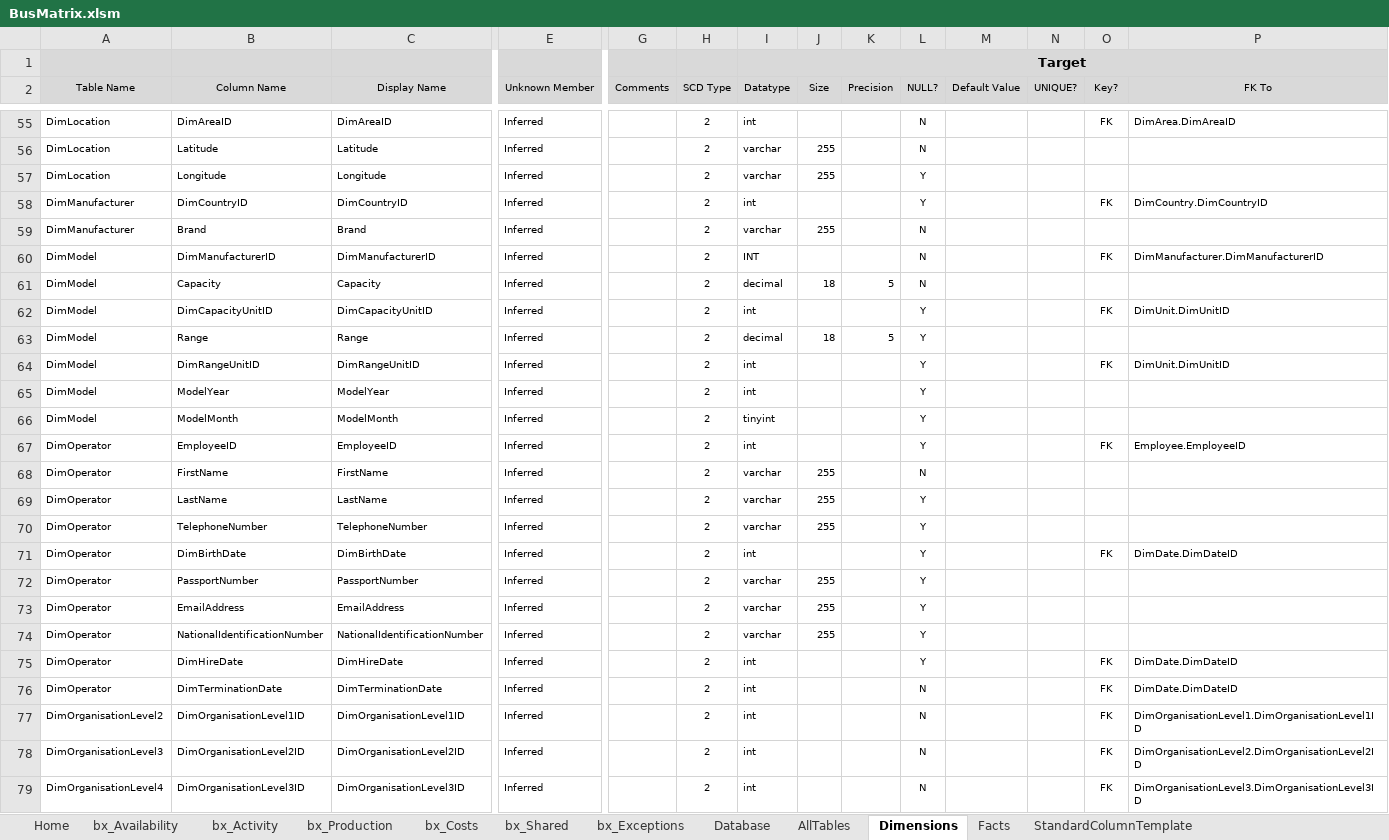
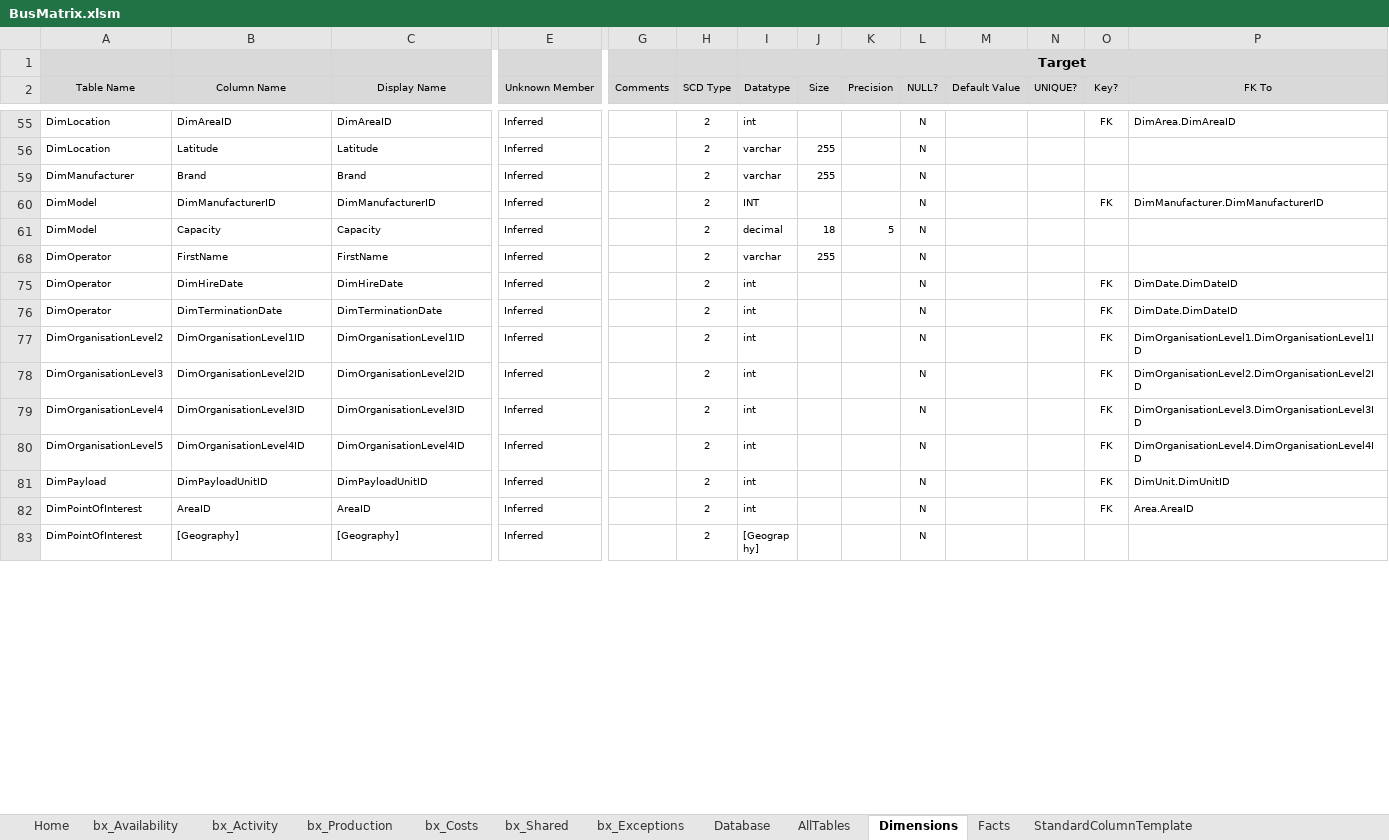
Before and after one commit to AphelionSoftware/DataLoadFrameworks, an Excel workbook: BusMatrixToDBSchema/BusMatrix.xlsm, sheet Dimensions, drawn as a sheet; only a part is shown, gaps mark what is left out; the shorter side is filled out with more unchanged rows; values as stored, in another font and other column widths than the file's, no borders; conditional formats not drawn; rows hold the shown columns only; the diff covers the shown part only; the diff names each change by its address in the sheet, - before the commit and + after, or states it on an @@ line.

```diff
--- a/BusMatrixToDBSchema/BusMatrix.xlsm (sheet Dimensions)
+++ b/BusMatrixToDBSchema/BusMatrix.xlsm (sheet Dimensions)
@@ row 57 hidden: DimLocation | Longitude | Longitude | Inferred |  | 2 | varchar | 255 |  | Y @@
@@ row 58 hidden: DimManufacturer | DimCountryID | DimCountryID | Inferred |  | 2 | int |  |  | Y |  |  | FK | DimCountry.DimCountryID @@
@@ row 62 hidden: DimModel | DimCapacityUnitID | DimCapacityUnitID | Inferred |  | 2 | int |  |  | Y |  |  | FK | DimUnit.DimUnitID @@
@@ row 63 hidden: DimModel | Range | Range | Inferred |  | 2 | decimal | 18 | 5 | Y @@
@@ row 64 hidden: DimModel | DimRangeUnitID | DimRangeUnitID | Inferred |  | 2 | int |  |  | Y |  |  | FK | DimUnit.DimUnitID @@
@@ row 65 hidden: DimModel | ModelYear | ModelYear | Inferred |  | 2 | int |  |  | Y @@
@@ row 66 hidden: DimModel | ModelMonth | ModelMonth | Inferred |  | 2 | tinyint |  |  | Y @@
@@ row 67 hidden: DimOperator | EmployeeID | EmployeeID | Inferred |  | 2 | int |  |  | Y |  |  | FK | Employee.EmployeeID @@
@@ row 69 hidden: DimOperator | LastName | LastName | Inferred |  | 2 | varchar | 255 |  | Y @@
@@ row 70 hidden: DimOperator | TelephoneNumber | TelephoneNumber | Inferred |  | 2 | varchar | 255 |  | Y @@
@@ row 71 hidden: DimOperator | DimBirthDate | DimBirthDate | Inferred |  | 2 | int |  |  | Y |  |  | FK | DimDate.DimDateID @@
@@ row 72 hidden: DimOperator | PassportNumber | PassportNumber | Inferred |  | 2 | varchar | 255 |  | Y @@
@@ row 73 hidden: DimOperator | EmailAddress | EmailAddress | Inferred |  | 2 | varchar | 255 |  | Y @@
@@ row 74 hidden: DimOperator | NationalIdentificationNumber | NationalIdentificationNumber | Inferred |  | 2 | varchar | 255 |  | Y @@
-L75 (NULL?): Y
+L75 (NULL?): N
```
Also changed, not shown: 44 hidden or unhidden rows and 2 edited cells elsewhere in this sheet, sheet Database, charts or pictures, 1 other file.
